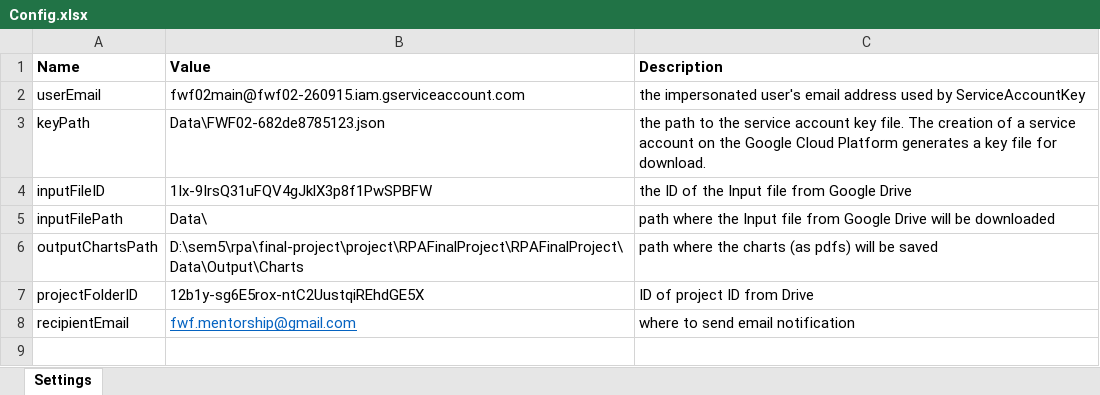
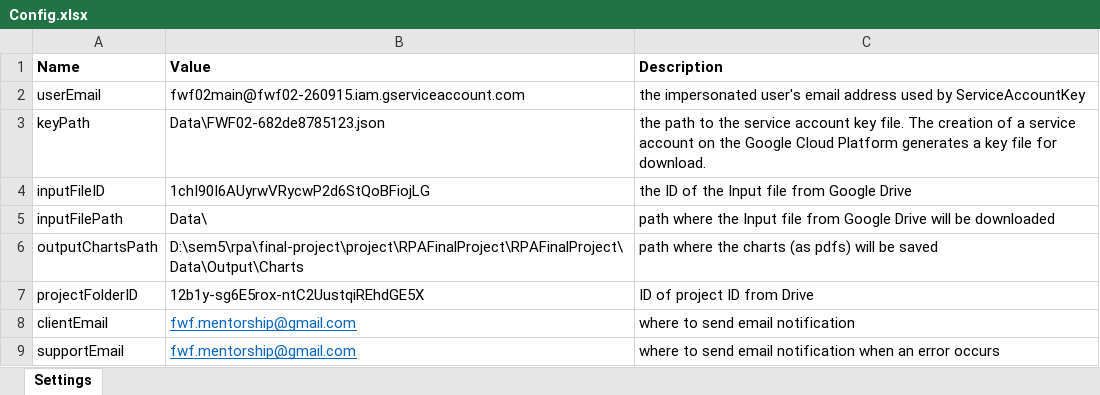
Before and after one commit to RalucaPenciuc/RPAFinalProject, an Excel workbook: RPAFinalProject/Data/Config.xlsx, sheet Settings, drawn as a sheet; values as stored, in another font and other column widths than the file's, no borders; the diff names each change by its address in the sheet, - before the commit and + after, or states it on an @@ line.

```diff
--- a/RPAFinalProject/Data/Config.xlsx (sheet Settings)
+++ b/RPAFinalProject/Data/Config.xlsx (sheet Settings)
-B4 (Value): 1Ix-9IrsQ31uFQV4gJklX3p8f1PwSPBFW
+B4 (Value): 1chI90I6AUyrwVRycwP2d6StQoBFiojLG
-A8 (Name): recipientEmail
+A8 (Name): clientEmail
+row 9: supportEmail | fwf.mentorship@gmail.com | where to send email notification when an error occurs
```
Also changed, not shown: 7 other files.
